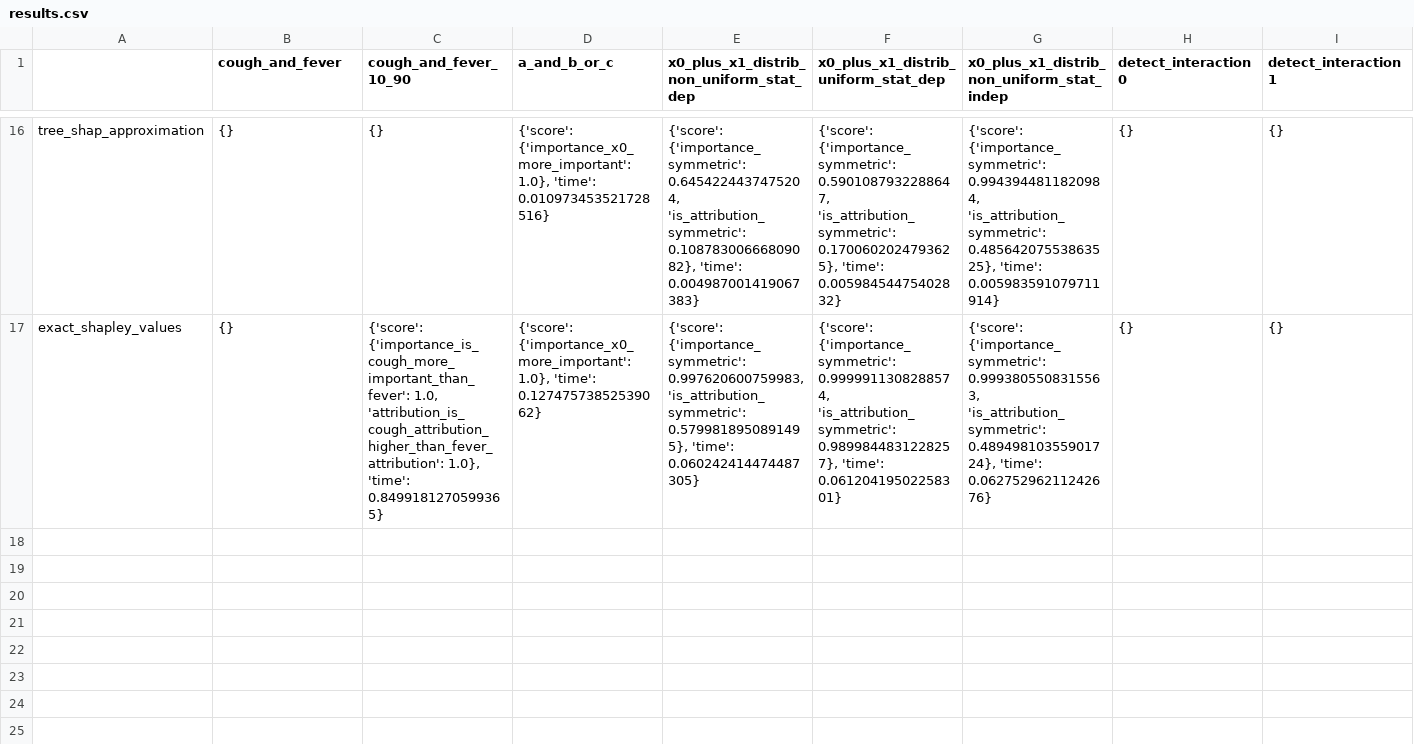
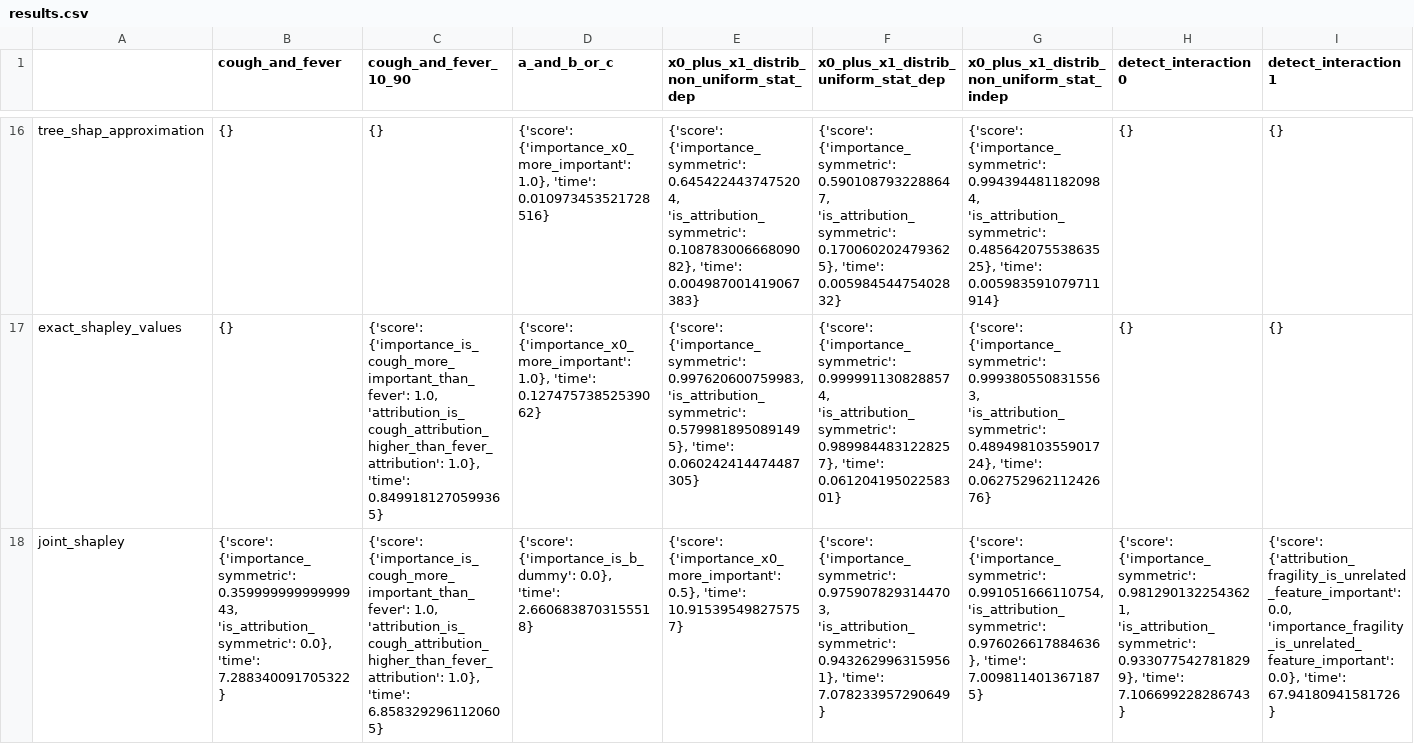
Before and after one commit to Karim-53/Compare-xAI, a CSV file: data/02_experiment_output/results.csv, drawn as a sheet; only a part is shown, gaps mark what is left out; rows hold the shown columns only; the diff names each change by its address in the sheet, - before the commit and + after, or states it on an @@ line.

Commit message:
Update results.csv

```diff
--- a/data/02_experiment_output/results.csv
+++ b/data/02_experiment_output/results.csv
+row 18: joint_shapley | {'score': {'importance_symmetric': 0.35999999999999943, 'is_attribution_symmetric': 0.0}, 'time': 7.288340091705322} | {'score': {'importance_is_cough_more_important_than_fever': 1.0, 'attribution_is_cough_attribution_higher_than_fever_attribution': 1.0}, 'time': 6.8583292961120605} | {'score': {'importance_is_b_dummy': 0.0}, 'time': 2.6606838703155518} | {'score': {'importance_x0_more_important': 0.5}, 'time': 10.915395498275757} | {'score': {'importance_symmetric': 0.9759078293144703, 'is_attribution_symmetric': 0.9432629963159561}, 'time': 7.078233957290649} | {'score': {'importance_symmetric': 0.991051666110754, 'is_attribution_symmetric': 0.976026617884636}, 'time': 7.0098114013671875} | {'score': {'importance_symmetric': 0.9812901322543621, 'is_attribution_symmetric': 0.9330775427818299}, 'time': 7.106699228286743} | {'score': {'attribution_fragility_is_unrelated_feature_important': 0.0, 'importance_fragility_is_unrelated_feature_important': 0.0}, 'time': 67.94180941581726}
```
